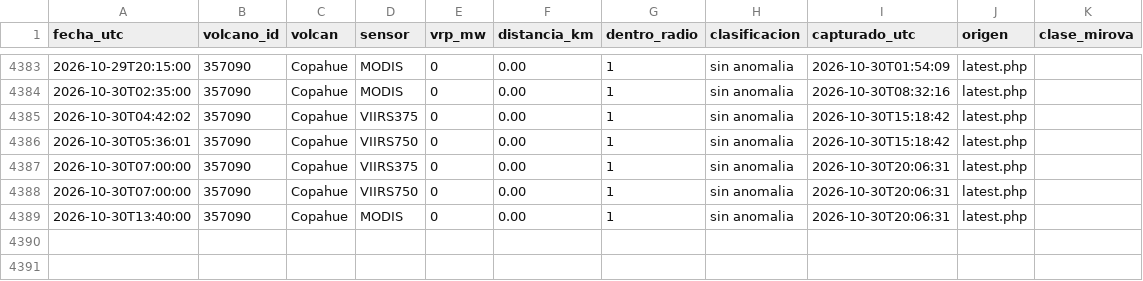
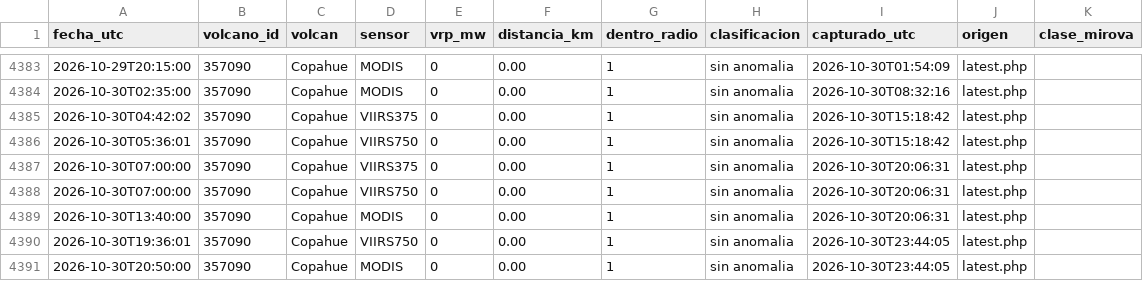
Before and after one commit to ProfeSergioM/ProfeSergioM.github.io, a CSV file: mirova/datos/Copahue.csv, drawn as a sheet; only a part is shown, gaps mark what is left out.

```diff
--- a/mirova/datos/Copahue.csv
+++ b/mirova/datos/Copahue.csv
@@ -4389 +4389,3 @@ fecha_utc,volcano_id,volcan,sensor,vrp_mw,distancia_km,dentro_radio,clasificacio
 2026-10-30T13:40:00,357090,Copahue,MODIS,0,0.00,1,sin anomalia,2026-10-30T20:06:31,latest.php,
+2026-10-30T19:36:01,357090,Copahue,VIIRS750,0,0.00,1,sin anomalia,2026-10-30T23:44:05,latest.php,
+2026-10-30T20:50:00,357090,Copahue,MODIS,0,0.00,1,sin anomalia,2026-10-30T23:44:05,latest.php,
```
Also changed, not shown: mirova/datos/Chaiten.csv, mirova/datos/Nevados_de_Chillan.csv, 21 other files.
